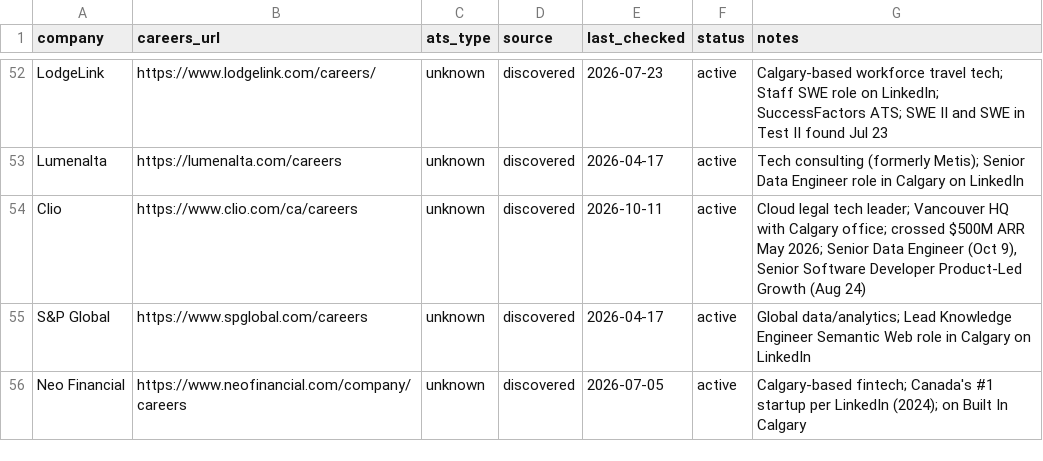
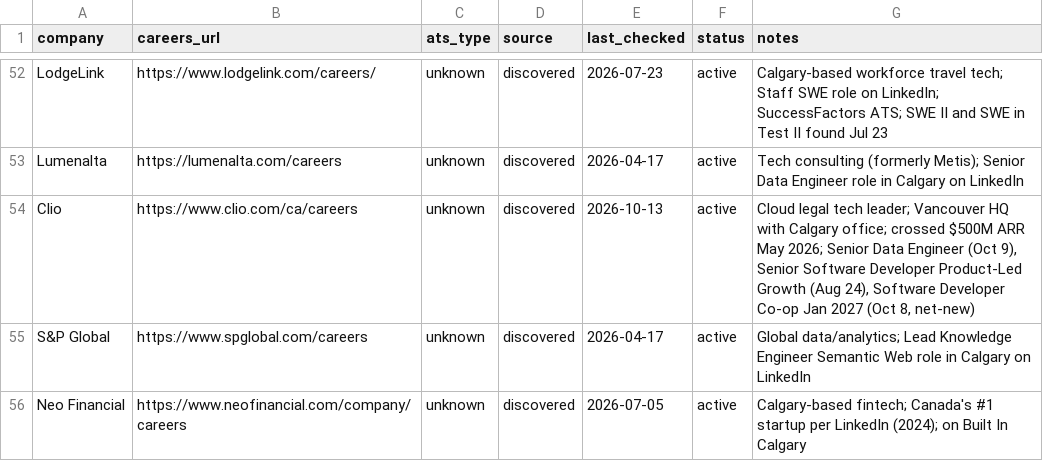
Before and after one commit to opsclawd/career-targets, a CSV file: careers/careers_registry.csv, drawn as a sheet; only a part is shown, gaps mark what is left out.

```diff
--- a/careers/careers_registry.csv
+++ b/careers/careers_registry.csv
@@ -53,3 +53,3 @@ LodgeLink,https://www.lodgelink.com/careers/,unknown,discovered,2026-07-23,activ
 Lumenalta,https://lumenalta.com/careers,unknown,discovered,2026-04-17,active,"Tech consulting (formerly Metis); Senior Data Engineer role in Calgary on LinkedIn"
-Clio,https://www.clio.com/ca/careers,unknown,discovered,2026-10-11,active,"Cloud legal tech leader; Vancouver HQ with Calgary office; crossed $500M ARR May 2026; Senior Data Engineer (Oct 9), Senior Software Developer Product-Led Growth (Aug 24)"
+Clio,https://www.clio.com/ca/careers,unknown,discovered,2026-10-13,active,"Cloud legal tech leader; Vancouver HQ with Calgary office; crossed $500M ARR May 2026; Senior Data Engineer (Oct 9), Senior Software Developer Product-Led Growth (Aug 24), Software Developer Co-op Jan 2027 (Oct 8, net-new)"
 S&P Global,https://www.spglobal.com/careers,unknown,discovered,2026-04-17,active,"Global data/analytics; Lead Knowledge Engineer Semantic Web role in Calgary on LinkedIn"
```
Also changed, not shown: careers/jobs_registry.csv, 1 other file.
